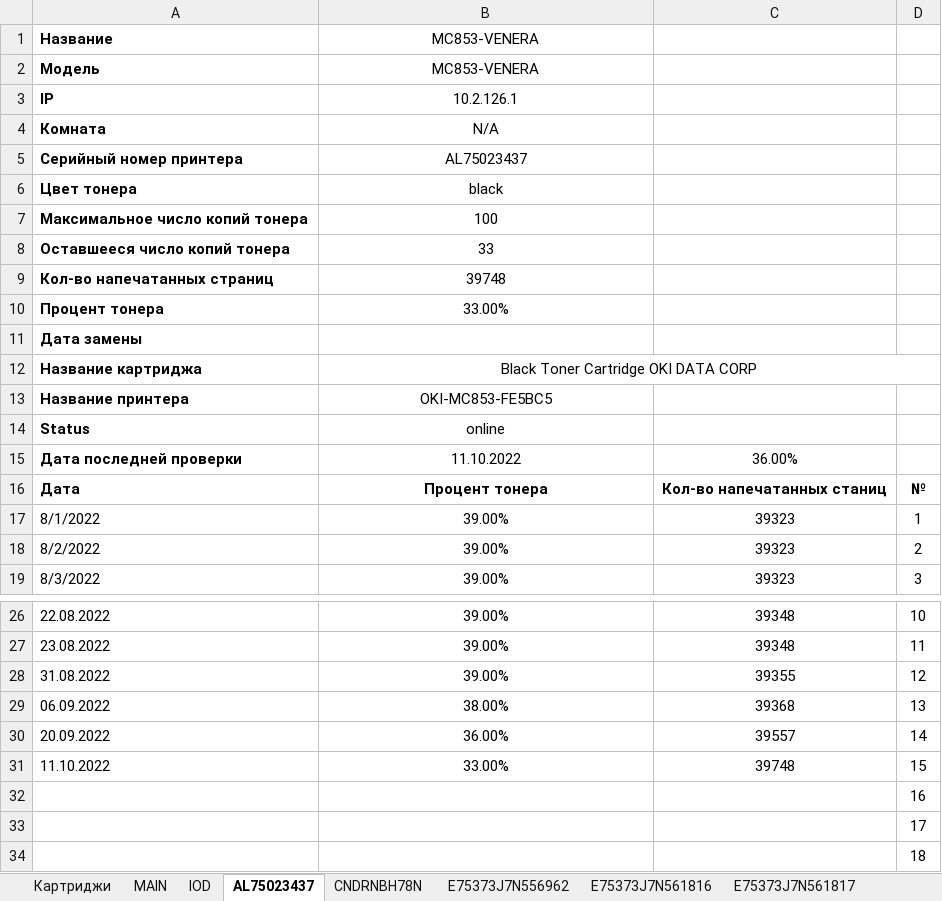
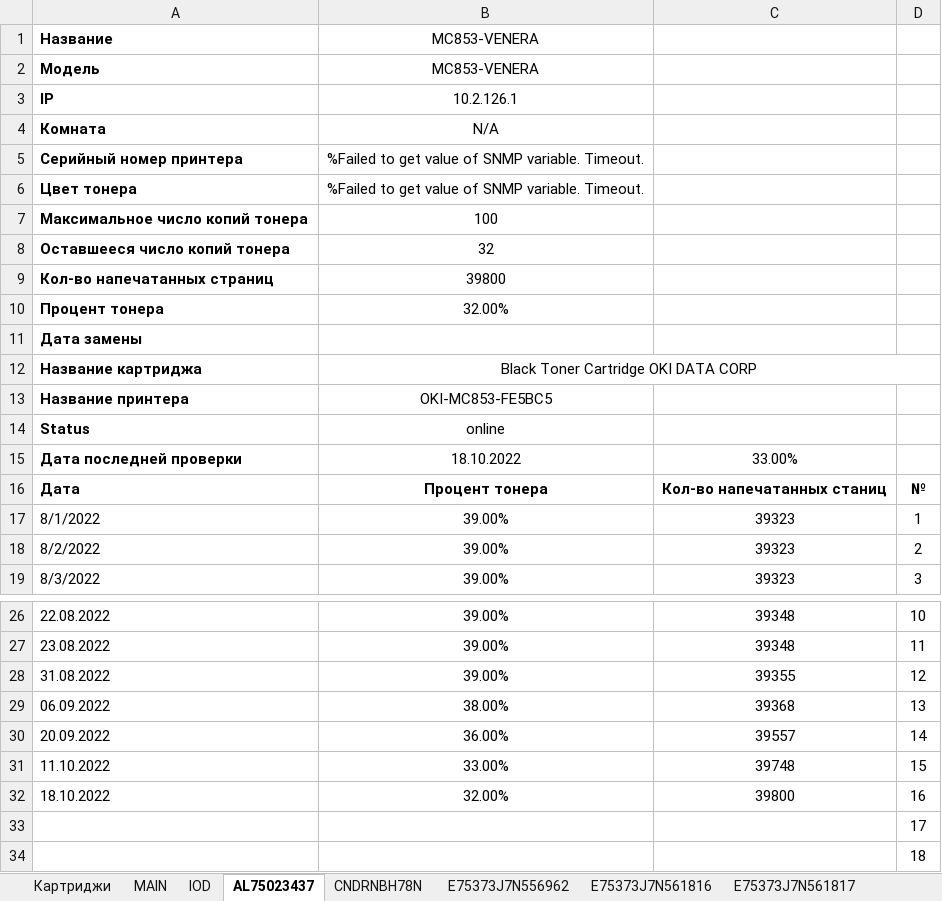
Before and after one commit to FlameDanita/PrinterMonitoring, an Excel workbook: printers.xlsx, sheet AL75023437, drawn as a sheet; only a part is shown, gaps mark what is left out; values as stored, in another font and other column widths than the file's, no borders; charts and pictures not drawn; removed rows and columns are numbered as before the commit, all else as after; the diff names each change by its address in the sheet, - before the commit and + after, or states it on an @@ line.

```diff
--- a/printers.xlsx (sheet AL75023437)
+++ b/printers.xlsx (sheet AL75023437)
-B5: AL75023437
+B5: %Failed to get value of SNMP variable. Timeout.
-B6: black
+B6: %Failed to get value of SNMP variable. Timeout.
-B8: 33
+B8: 32
-B9: 39748
+B9: 39800
-B10: 33.00%
+B10: 32.00%
-B15: 11.10.2022
+B15: 18.10.2022
-C15: 36.00%
+C15: 33.00%
-row 32:  |  |  | 16
+row 32: 18.10.2022 | 32.00% | 39800 | 16
```
Also changed, not shown: sheet MAIN, sheet ZDP1BJFF9000VXY, sheet VCF7538372, sheet VCG922317, sheet VCG8X00519, sheet VCG8887941, 15 more sheets, charts or pictures.
